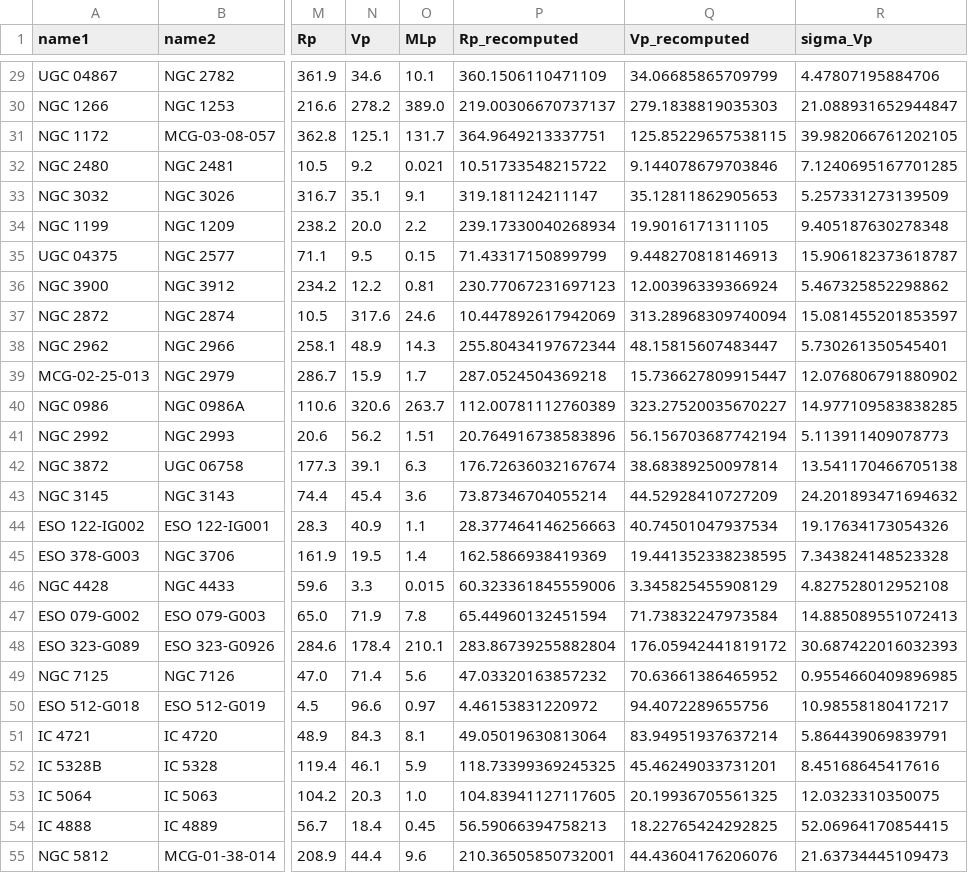
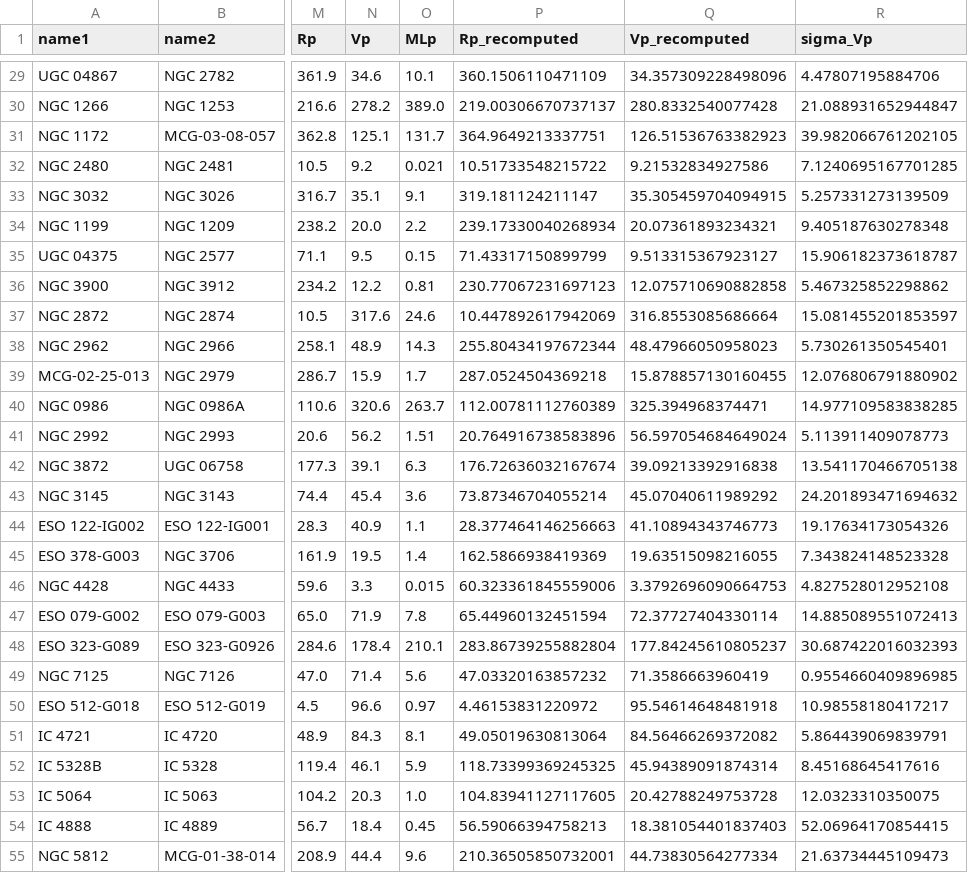
Before and after one commit to ODU-William-Clark/Binary_87, a CSV file: honma1999/honma99_pairs.csv, drawn as a sheet; only a part is shown, gaps mark what is left out; the diff covers the shown part only; the diff names each change by its address in the sheet, - before the commit and + after, or states it on an @@ line.

```diff
--- a/honma1999/honma99_pairs.csv
+++ b/honma1999/honma99_pairs.csv
-Q29 (Vp_recomputed): 34.06685865709799
+Q29 (Vp_recomputed): 34.357309228498096
-Q30 (Vp_recomputed): 279.1838819035303
+Q30 (Vp_recomputed): 280.8332540077428
-Q31 (Vp_recomputed): 125.85229657538115
+Q31 (Vp_recomputed): 126.51536763382923
-Q32 (Vp_recomputed): 9.144078679703846
+Q32 (Vp_recomputed): 9.21532834927586
-Q33 (Vp_recomputed): 35.12811862905653
+Q33 (Vp_recomputed): 35.305459704094915
-Q34 (Vp_recomputed): 19.9016171311105
+Q34 (Vp_recomputed): 20.07361893234321
-Q35 (Vp_recomputed): 9.448270818146913
+Q35 (Vp_recomputed): 9.513315367923127
-Q36 (Vp_recomputed): 12.00396339366924
+Q36 (Vp_recomputed): 12.075710690882858
-Q37 (Vp_recomputed): 313.28968309740094
+Q37 (Vp_recomputed): 316.8553085686664
-Q38 (Vp_recomputed): 48.15815607483447
+Q38 (Vp_recomputed): 48.47966050958023
-Q39 (Vp_recomputed): 15.736627809915447
+Q39 (Vp_recomputed): 15.878857130160455
-Q40 (Vp_recomputed): 323.27520035670227
+Q40 (Vp_recomputed): 325.394968374471
-Q41 (Vp_recomputed): 56.156703687742194
+Q41 (Vp_recomputed): 56.597054684649024
-Q42 (Vp_recomputed): 38.68389250097814
+Q42 (Vp_recomputed): 39.09213392916838
-Q43 (Vp_recomputed): 44.52928410727209
+Q43 (Vp_recomputed): 45.07040611989292
-Q44 (Vp_recomputed): 40.74501047937534
+Q44 (Vp_recomputed): 41.10894343746773
-Q45 (Vp_recomputed): 19.441352338238595
+Q45 (Vp_recomputed): 19.63515098216055
-Q46 (Vp_recomputed): 3.345825455908129
+Q46 (Vp_recomputed): 3.3792696090664753
-Q47 (Vp_recomputed): 71.73832247973584
+Q47 (Vp_recomputed): 72.37727404330114
-Q48 (Vp_recomputed): 176.05942441819172
+Q48 (Vp_recomputed): 177.84245610805237
-Q49 (Vp_recomputed): 70.63661386465952
+Q49 (Vp_recomputed): 71.3586663960419
-Q50 (Vp_recomputed): 94.4072289655756
+Q50 (Vp_recomputed): 95.54614648481918
-Q51 (Vp_recomputed): 83.94951937637214
+Q51 (Vp_recomputed): 84.56466269372082
-Q52 (Vp_recomputed): 45.46249033731201
+Q52 (Vp_recomputed): 45.94389091874314
-Q53 (Vp_recomputed): 20.19936705561325
+Q53 (Vp_recomputed): 20.42788249753728
-Q54 (Vp_recomputed): 18.22765424292825
+Q54 (Vp_recomputed): 18.381054401837403
-Q55 (Vp_recomputed): 44.43604176206076
+Q55 (Vp_recomputed): 44.73830564277334
```
Also changed, not shown: 29 edited cells elsewhere in this file, honma1999/honma99_ML_results.csv, 6 other files.
